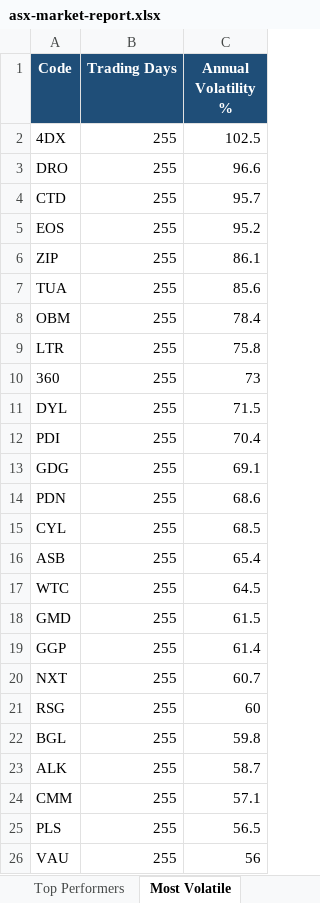
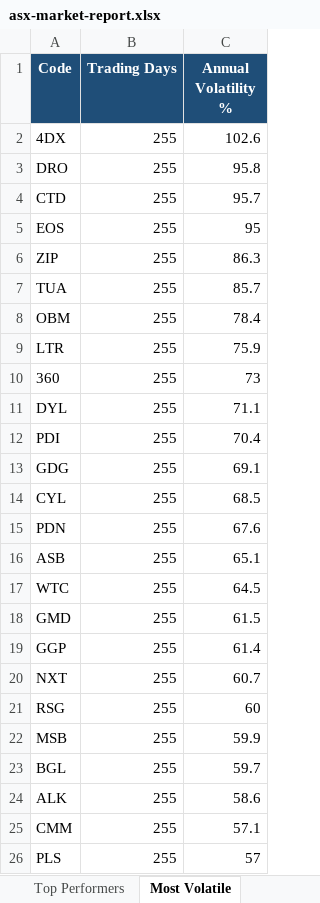
Before and after one commit to anurag7171/asx-market-analytics, an Excel workbook: reports/asx-market-report.xlsx, sheet Most Volatile, drawn as a sheet; values as stored, in another font and other column widths than the file's, no borders; conditional formats not drawn; removed rows and columns are numbered as before the commit, all else as after; the diff names each change by its address in the sheet, - before the commit and + after, or states it on an @@ line.

```diff
--- a/reports/asx-market-report.xlsx (sheet Most Volatile)
+++ b/reports/asx-market-report.xlsx (sheet Most Volatile)
-C2 (Annual Volatility %): 102.5
+C2 (Annual Volatility %): 102.6
-C3 (Annual Volatility %): 96.6
+C3 (Annual Volatility %): 95.8
-C5 (Annual Volatility %): 95.2
+C5 (Annual Volatility %): 95
-C6 (Annual Volatility %): 86.1
+C6 (Annual Volatility %): 86.3
-C7 (Annual Volatility %): 85.6
+C7 (Annual Volatility %): 85.7
-C9 (Annual Volatility %): 75.8
+C9 (Annual Volatility %): 75.9
-C11 (Annual Volatility %): 71.5
+C11 (Annual Volatility %): 71.1
-row 14: PDN | 255 | 68.6
+row 15: PDN | 255 | 67.6
-C16 (Annual Volatility %): 65.4
+C16 (Annual Volatility %): 65.1
+row 22: MSB | 255 | 59.9
-C23 (Annual Volatility %): 59.8
+C23 (Annual Volatility %): 59.7
-C24 (Annual Volatility %): 58.7
+C24 (Annual Volatility %): 58.6
-C26 (Annual Volatility %): 56.5
+C26 (Annual Volatility %): 57
-row 26: VAU | 255 | 56
```
Also changed, not shown: sheet Top Performers, sheet Max Drawdown, sheet Sector Returns, sheet Sector Turnover, 2 other files.
